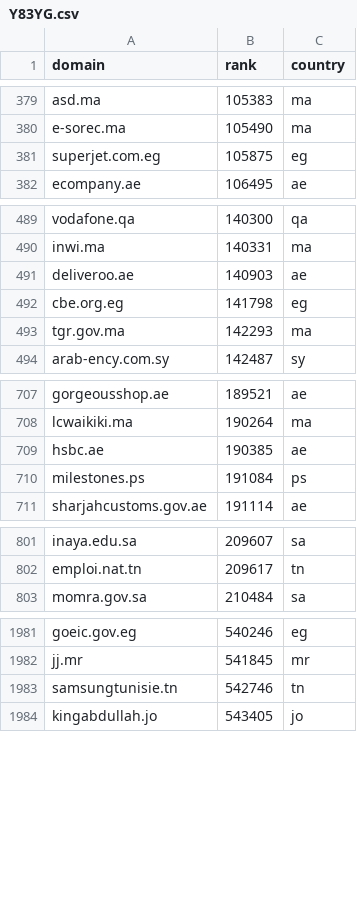
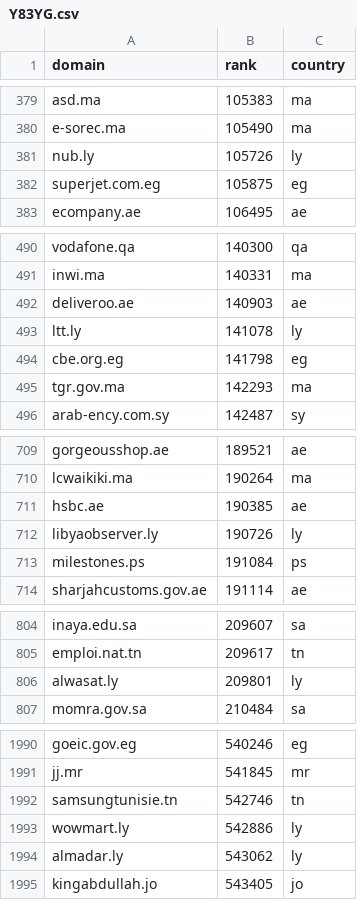
Before and after one commit to Shahoom/arablyzer, a CSV file: packages/sotaw/data/frames/Y83YG.csv, drawn as a sheet; only a part is shown, gaps mark what is left out; the diff covers the shown part only; the diff names each change by its address in the sheet, - before the commit and + after, or states it on an @@ line.

```diff
--- a/packages/sotaw/data/frames/Y83YG.csv
+++ b/packages/sotaw/data/frames/Y83YG.csv
+row 381: nub.ly | 105726 | ly
+row 493: ltt.ly | 141078 | ly
+row 712: libyaobserver.ly | 190726 | ly
+row 806: alwasat.ly | 209801 | ly
+row 1993: wowmart.ly | 542886 | ly
+row 1994: almadar.ly | 543062 | ly
```
Also changed, not shown: 13 added rows elsewhere in this file, packages/sotaw/data/frames/Y83YG.exclusions.csv, 7 other files.
